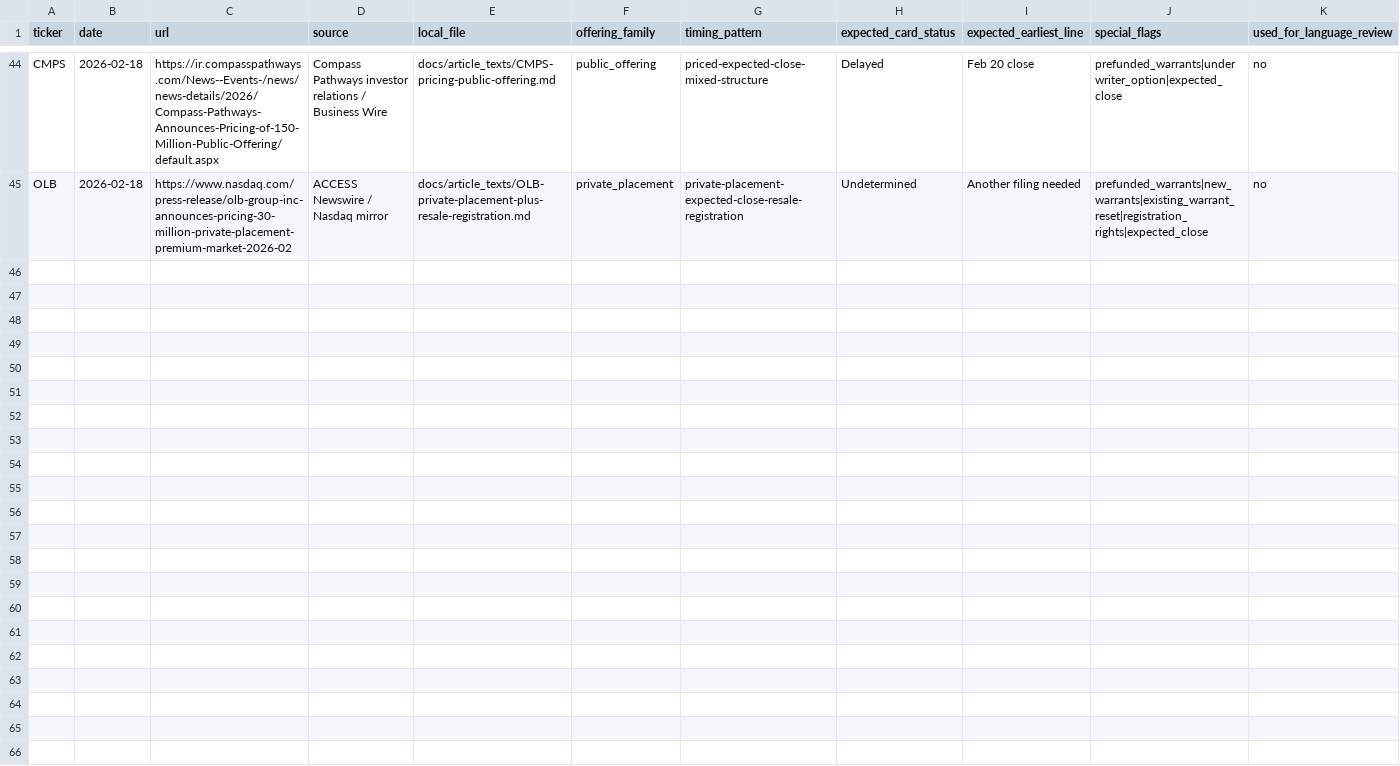
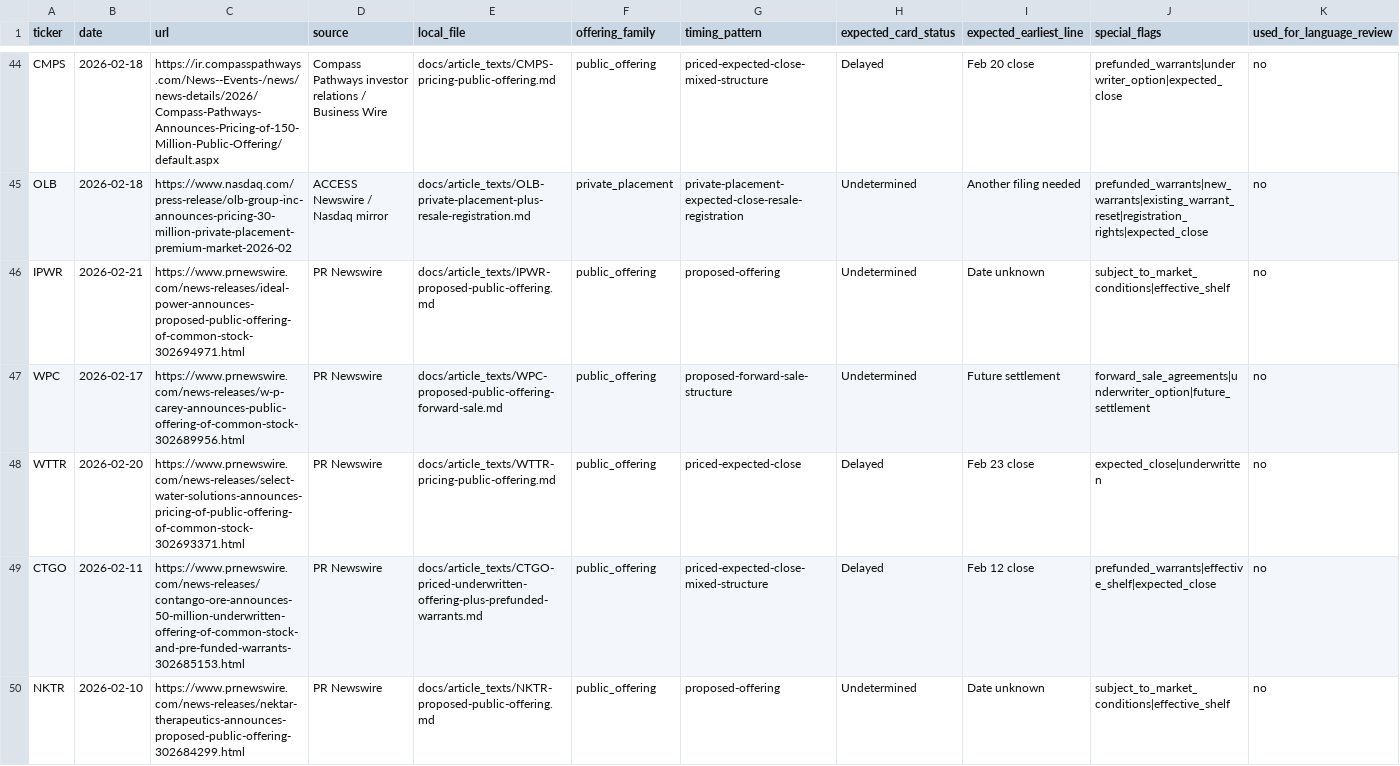
Before and after one commit to traderslink-bot/press-release-v2, a CSV file: docs/article_texts/pr_test_index.csv, drawn as a sheet; only a part is shown, gaps mark what is left out; rows hold the shown columns only; the diff covers the shown part only; the diff names each change by its address in the sheet, - before the commit and + after, or states it on an @@ line.

Commit message:
Append 10 article intake rows for mixed structure and financing family batch

```diff
--- a/docs/article_texts/pr_test_index.csv
+++ b/docs/article_texts/pr_test_index.csv
+row 46: IPWR | 2026-02-21 | https://www.prnewswire.com/news-releases/ideal-power-announces-proposed-public-offering-of-common-stock-302694971.html | PR Newswire | docs/article_texts/IPWR-proposed-public-offering.md | public_offering | proposed-offering | Undetermined | Date unknown | subject_to_market_conditions|effective_shelf | no
+row 47: WPC | 2026-02-17 | https://www.prnewswire.com/news-releases/w-p-carey-announces-public-offering-of-common-stock-302689956.html | PR Newswire | docs/article_texts/WPC-proposed-public-offering-forward-sale.md | public_offering | proposed-forward-sale-structure | Undetermined | Future settlement | forward_sale_agreements|underwriter_option|future_settlement | no
+row 48: WTTR | 2026-02-20 | https://www.prnewswire.com/news-releases/select-water-solutions-announces-pricing-of-public-offering-of-common-stock-302693371.html | PR Newswire | docs/article_texts/WTTR-pricing-public-offering.md | public_offering | priced-expected-close | Delayed | Feb 23 close | expected_close|underwritten | no
+row 49: CTGO | 2026-02-11 | https://www.prnewswire.com/news-releases/contango-ore-announces-50-million-underwritten-offering-of-common-stock-and-pre-funded-warrants-302685153.html | PR Newswire | docs/article_texts/CTGO-priced-underwritten-offering-plus-prefunded-warrants.md | public_offering | priced-expected-close-mixed-structure | Delayed | Feb 12 close | prefunded_warrants|effective_shelf|expected_close | no
+row 50: NKTR | 2026-02-10 | https://www.prnewswire.com/news-releases/nektar-therapeutics-announces-proposed-public-offering-302684299.html | PR Newswire | docs/article_texts/NKTR-proposed-public-offering.md | public_offering | proposed-offering | Undetermined | Date unknown | subject_to_market_conditions|effective_shelf | no
```
Also changed, not shown: 5 added rows elsewhere in this file.
